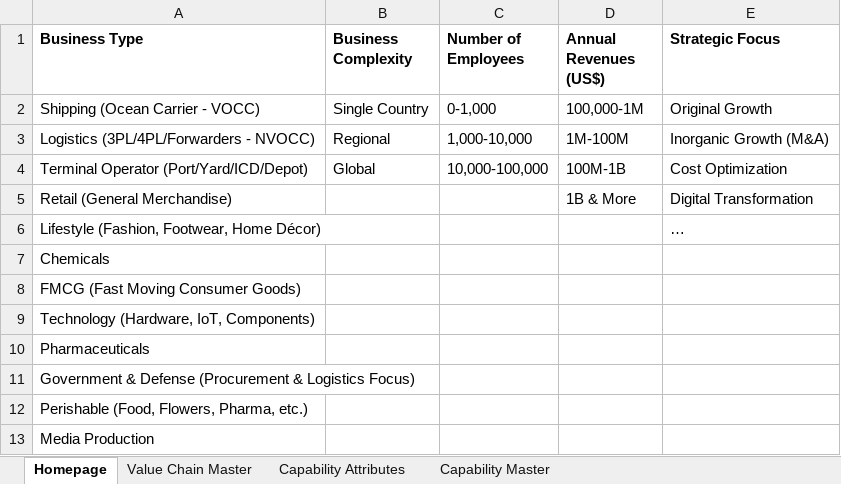
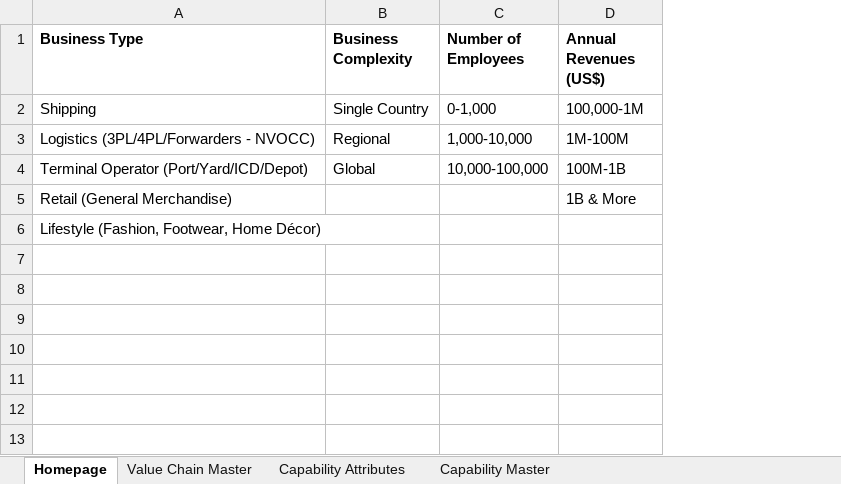
Before and after one commit to NitendraPanwar/ValueChainIntelligence, an Excel workbook: client/public/VC_Capability_Master.xlsx, sheet Homepage, drawn as a sheet; values as stored, in another font and other column widths than the file's, no borders; the diff names each change by its address in the sheet, - before the commit and + after, or states it on an @@ line.

```diff
--- a/client/public/VC_Capability_Master.xlsx (sheet Homepage)
+++ b/client/public/VC_Capability_Master.xlsx (sheet Homepage)
-column E (Strategic Focus), rows 2-6: Original Growth | Inorganic Growth (M&A) | Cost Optimization | Digital Transformation | …
-A2 (Business Type): Shipping (Ocean Carrier - VOCC)
+A2 (Business Type): Shipping
-row 7: Chemicals
-row 8: FMCG (Fast Moving Consumer Goods)
-row 9: Technology (Hardware, IoT, Components)
-row 10: Pharmaceuticals
-row 11: Government & Defense (Procurement & Logistics Focus)
-row 12: Perishable (Food, Flowers, Pharma, etc.)
-row 13: Media Production
```
Also changed, not shown: sheet Value Chain Master, sheet Capability Master, 7 other files.
